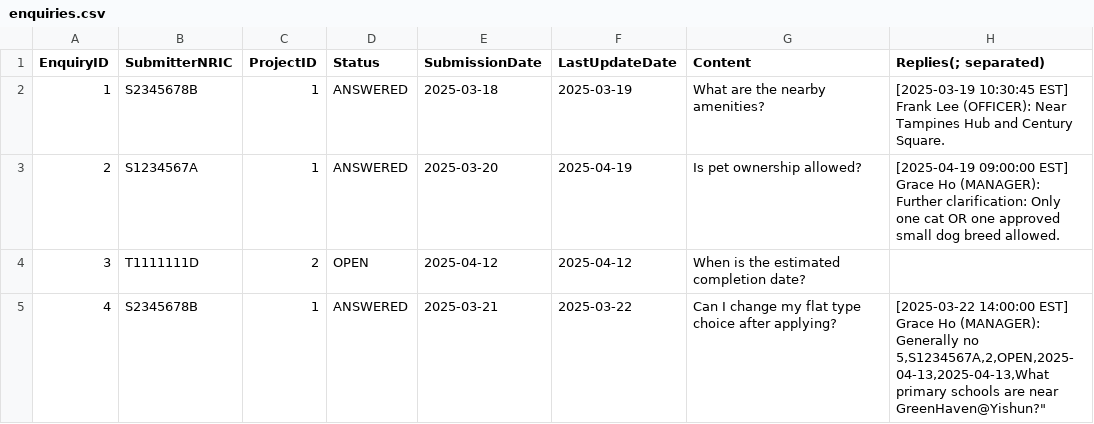
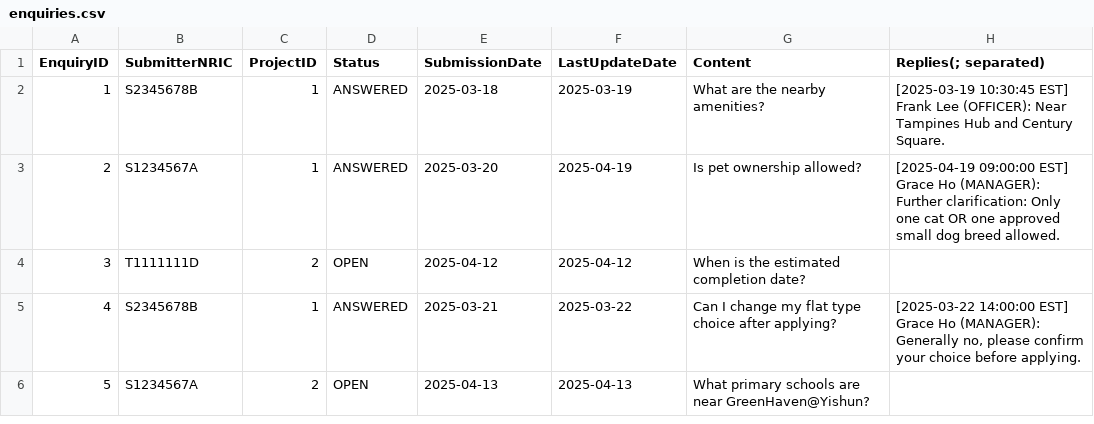
Before and after one commit to rebeccamsl/BTO_management_system, a CSV file: bto_management_system/data/enquiries.csv, drawn as a sheet; ↵ is a line break in a cell; the diff names each change by its address in the sheet, - before the commit and + after, or states it on an @@ line.

```diff
--- a/bto_management_system/data/enquiries.csv
+++ b/bto_management_system/data/enquiries.csv
-H5 (Replies(; separated)): …(MANAGER): Generally no ↵ 5,S1234567A,2,OPEN,2025-04-13,2025-04-13,What primary schools are near GreenHaven@Yishun?"
+H5 (Replies(; separated)): …(MANAGER): Generally no, please confirm your choice before applying.
+row 6: 5 | S1234567A | 2 | OPEN | 2025-04-13 | 2025-04-13 | What primary schools are near GreenHaven@Yishun?
```
Also changed, not shown: bto_management_system/data/applications.csv, bto_management_system/data/officer_registrations.csv, 3 other files.
